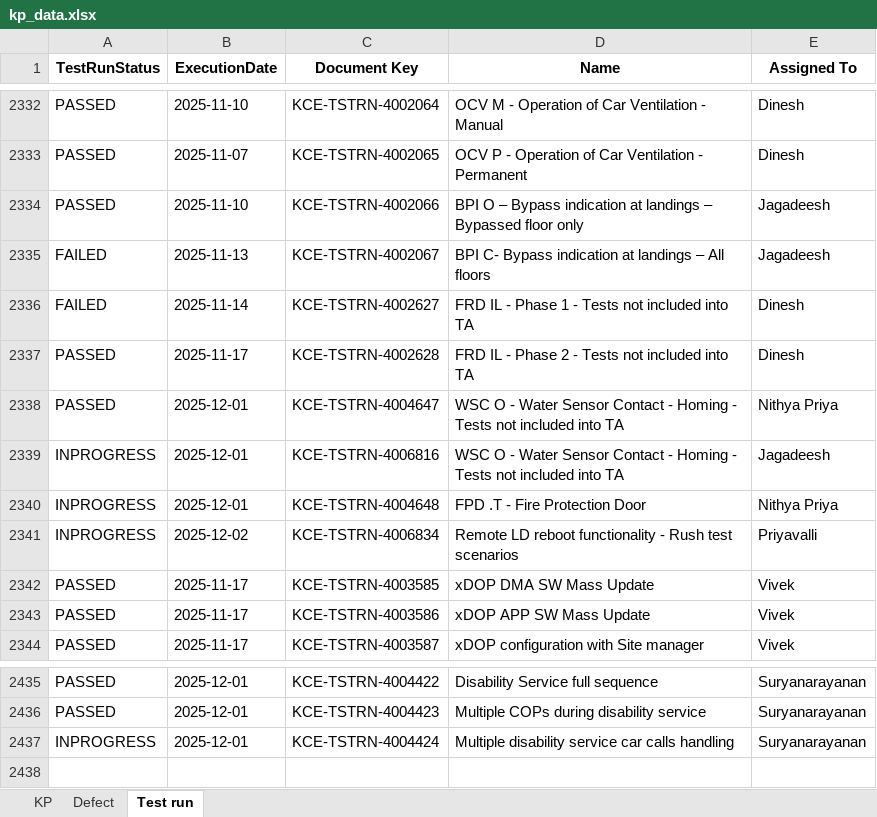
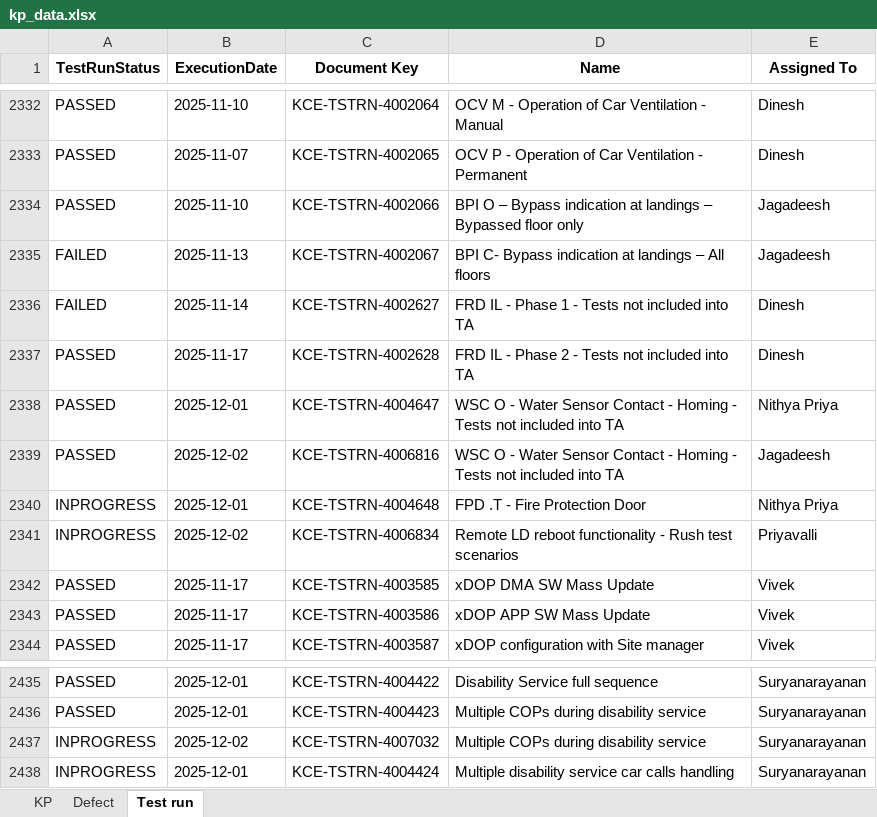
Before and after one commit to DineshGoverthanan/KCE_KPI, an Excel workbook: kp_data.xlsx, sheet Test run, drawn as a sheet; only a part is shown, gaps mark what is left out; values as stored, in another font and other column widths than the file's, no borders; the diff names each change by its address in the sheet, - before the commit and + after, or states it on an @@ line.

```diff
--- a/kp_data.xlsx (sheet Test run)
+++ b/kp_data.xlsx (sheet Test run)
-A2339 (TestRunStatus): INPROGRESS
+A2339 (TestRunStatus): PASSED
-B2339 (ExecutionDate): 2025-12-01
+B2339 (ExecutionDate): 2025-12-02
+row 2437: INPROGRESS | 2025-12-02 | KCE-TSTRN-4007032 | Multiple COPs during disability service | Suryanarayanan
```
Also changed, not shown: sheet KP, 11 other files.
